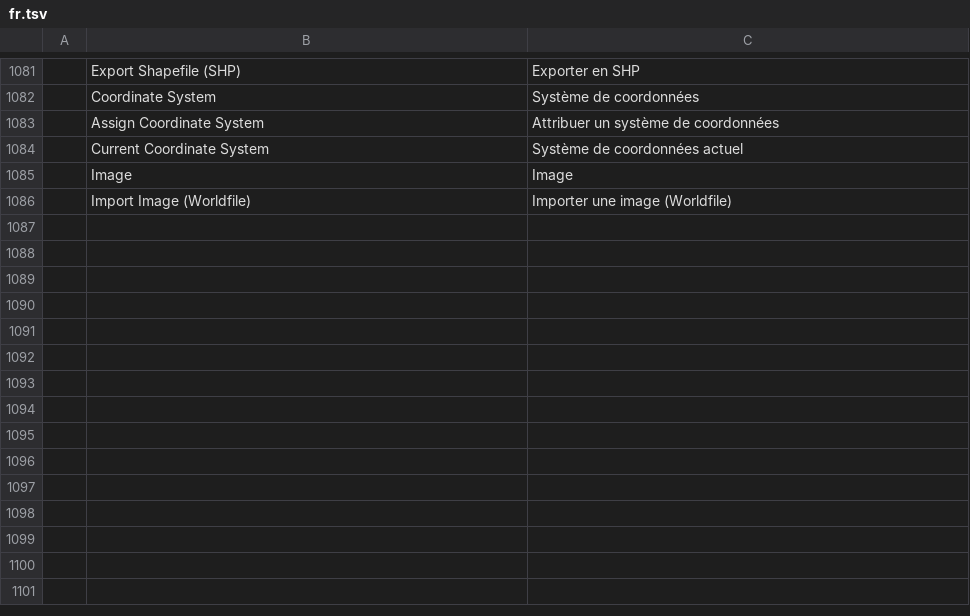
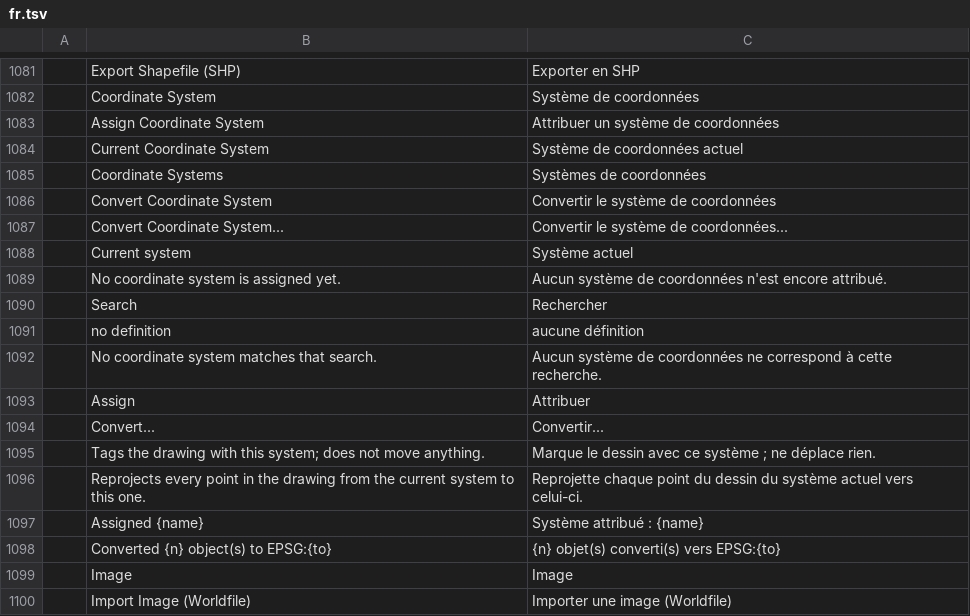
Before and after one commit to zorgglubb/cadcraft, a TSV file: crates/ui-egui/src/i18n/fr.tsv, drawn as a sheet; only a part is shown, gaps mark what is left out.

```diff
--- a/crates/ui-egui/src/i18n/fr.tsv
+++ b/crates/ui-egui/src/i18n/fr.tsv
@@ -1084,2 +1084,16 @@
 	Current Coordinate System	Système de coordonnées actuel
+	Coordinate Systems	Systèmes de coordonnées
+	Convert Coordinate System	Convertir le système de coordonnées
+	Convert Coordinate System...	Convertir le système de coordonnées...
+	Current system	Système actuel
+	No coordinate system is assigned yet.	Aucun système de coordonnées n'est encore attribué.
+	Search	Rechercher
+	no definition	aucune définition
+	No coordinate system matches that search.	Aucun système de coordonnées ne correspond à cette recherche.
+	Assign	Attribuer
+	Convert...	Convertir...
+	Tags the drawing with this system; does not move anything.	Marque le dessin avec ce système ; ne déplace rien.
+	Reprojects every point in the drawing from the current system to this one.	Reprojette chaque point du dessin du système actuel vers celui-ci.
+	Assigned {name}	Système attribué : {name}
+	Converted {n} object(s) to EPSG:{to}	{n} objet(s) converti(s) vers EPSG:{to}
 	Image	Image
```
Also changed, not shown: crates/ui-egui/src/i18n/uk.tsv, 9 other files.
